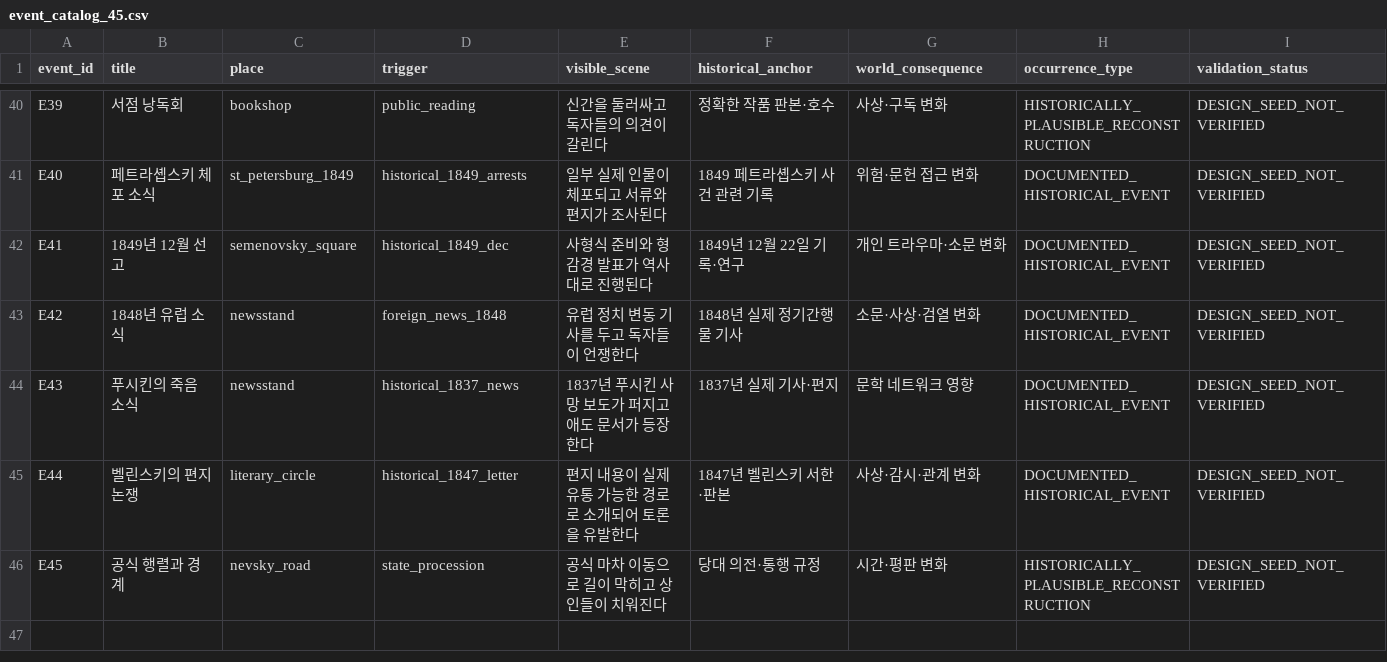
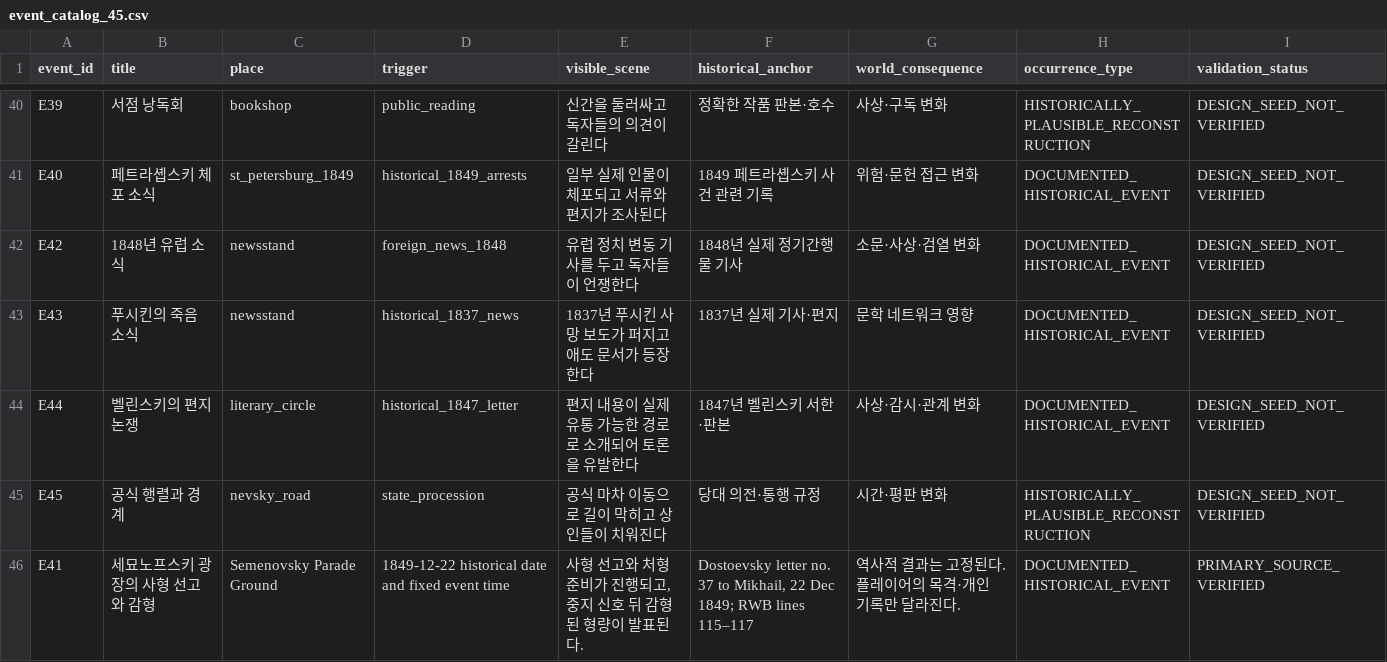
Before and after one commit to coshaman/historydigital, a CSV file: data/event_catalog_45.csv, drawn as a sheet; only a part is shown, gaps mark what is left out; removed rows and columns are numbered as before the commit, all else as after; the diff names each change by its address in the sheet, - before the commit and + after, or states it on an @@ line.

Commit message:
Make Dostoevsky December scene playable

```diff
--- a/data/event_catalog_45.csv
+++ b/data/event_catalog_45.csv
-row 42: E41 | 1849년 12월 선고 | semenovsky_square | historical_1849_dec | 사형식 준비와 형 감경 발표가 역사대로 진행된다 | 1849년 12월 22일 기록·연구 | 개인 트라우마·소문 변화 | DOCUMENTED_HISTORICAL_EVENT | DESIGN_SEED_NOT_VERIFIED
+row 46: E41 | 세묘노프스키 광장의 사형 선고와 감형 | Semenovsky Parade Ground | 1849-12-22 historical date and fixed event time | 사형 선고와 처형 준비가 진행되고, 중지 신호 뒤 감형된 형량이 발표된다. | Dostoevsky letter no. 37 to Mikhail, 22 Dec 1849; RWB lines 115–117 | 역사적 결과는 고정된다. 플레이어의 목격·개인 기록만 달라진다. | DOCUMENTED_HISTORICAL_EVENT | PRIMARY_SOURCE_VERIFIED
```
Also changed, not shown: 17 other files.
